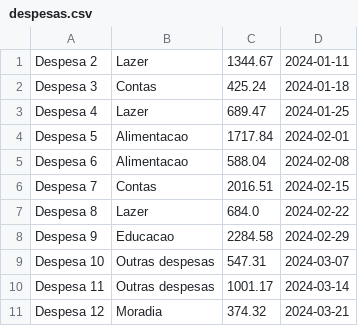
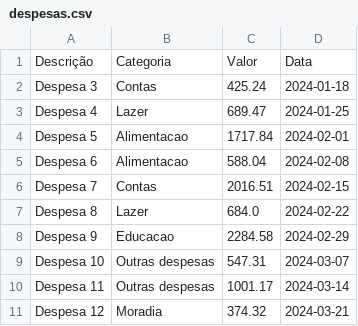
Before and after one commit to Jorge-Furb/Trabalho-POO, a CSV file: src/main/java/com/facul/Dados/despesas.csv, drawn as a sheet.

```diff
--- a/src/main/java/com/facul/Dados/despesas.csv
+++ b/src/main/java/com/facul/Dados/despesas.csv
@@ -1,2 +1,2 @@
-Despesa 2;Lazer;1344.67;2024-01-11
+Descrição;Categoria;Valor;Data
 Despesa 3;Contas;425.24;2024-01-18
```
Also changed, not shown: src/main/java/com/facul/Dados/receitas.csv, 19 other files.
